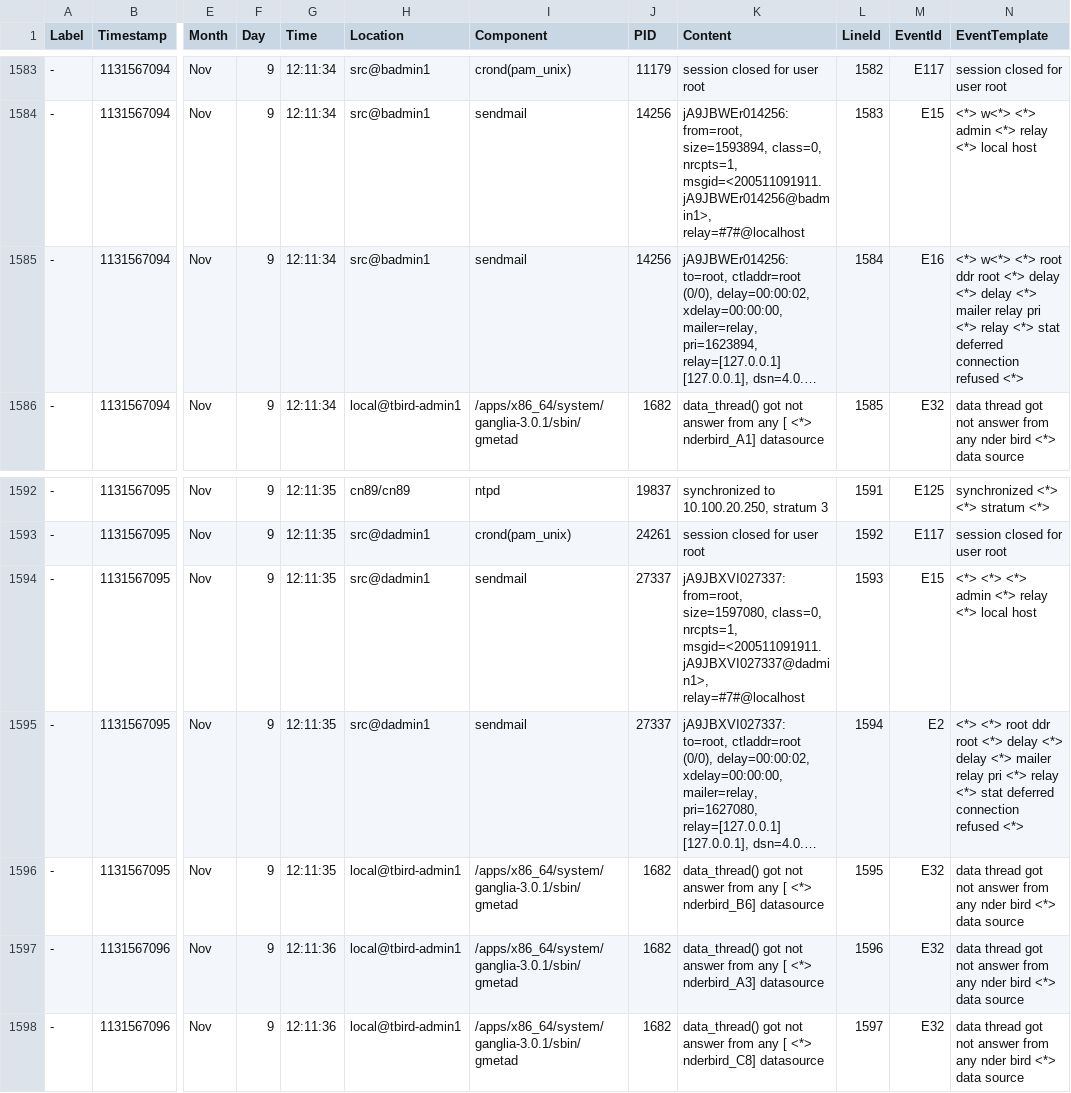
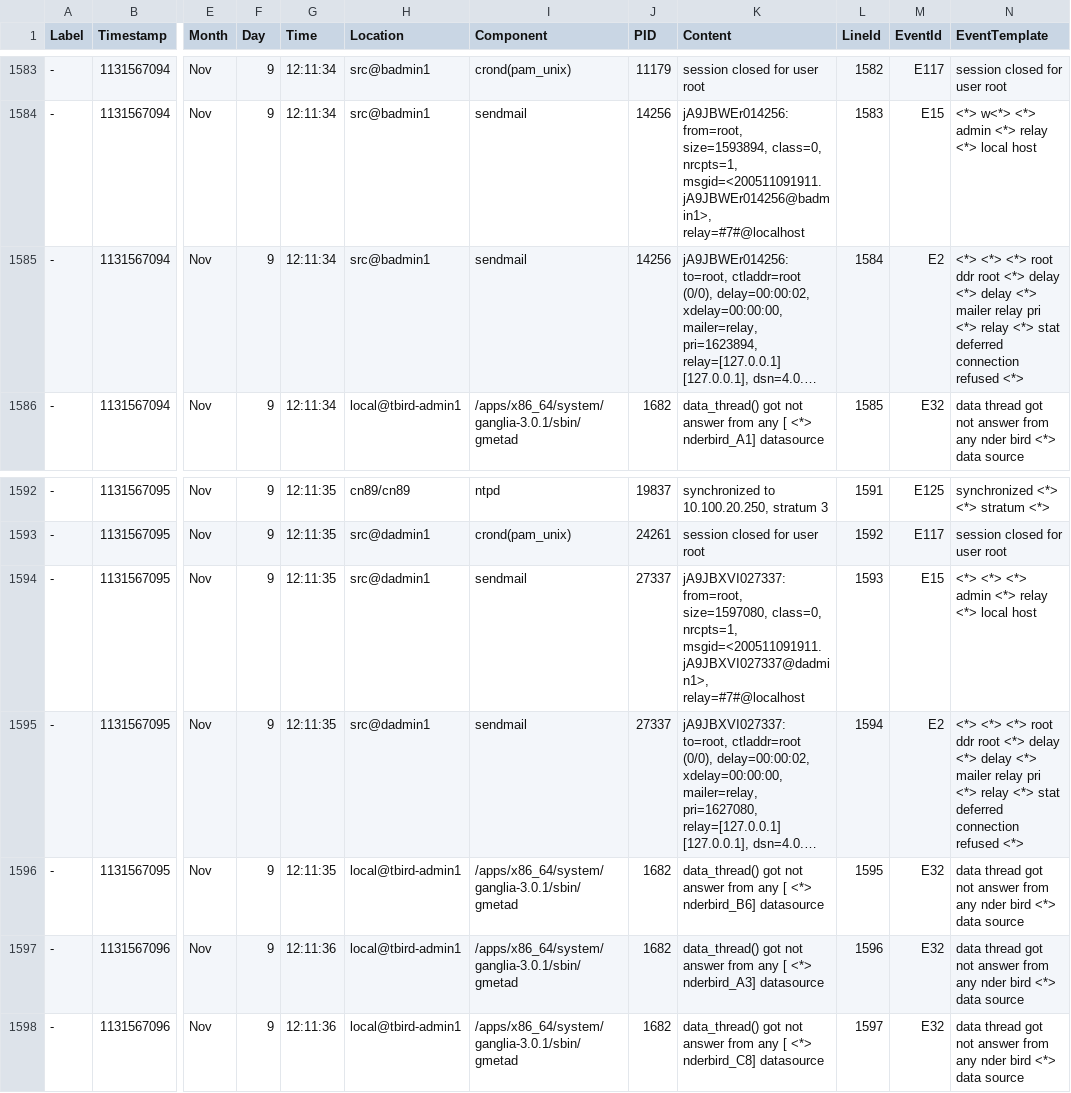
Before and after one commit to claudiacrespoj/Log-Analyis, a CSV file: results/Thunderbird_structured.csv, drawn as a sheet; only a part is shown, gaps mark what is left out; long unchanged cells end in …; the diff covers the shown part only; the diff names each change by its address in the sheet, - before the commit and + after, or states it on an @@ line.

```diff
--- a/results/Thunderbird_structured.csv
+++ b/results/Thunderbird_structured.csv
-M1585 (EventId): E16
+M1585 (EventId): E2
-N1585 (EventTemplate): <*> w<*> <*> root…
+N1585 (EventTemplate): <*> <*> <*> root…
-N1595 (EventTemplate): <*> <*> root ddr…
+N1595 (EventTemplate): <*> <*> <*> root ddr…
```
Also changed, not shown: 16 edited cells elsewhere in this file, results/Thunderbird.csv, 4 other files.
